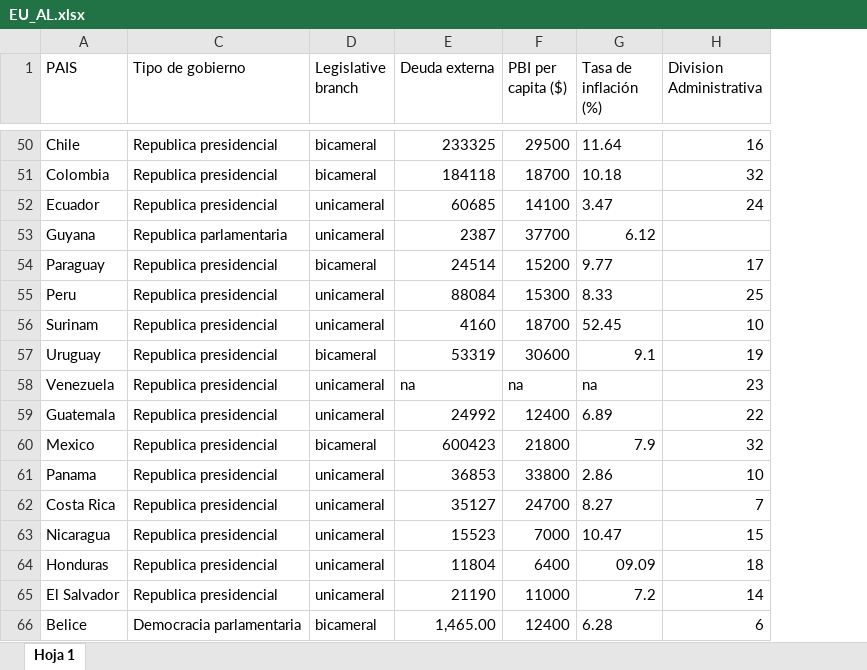
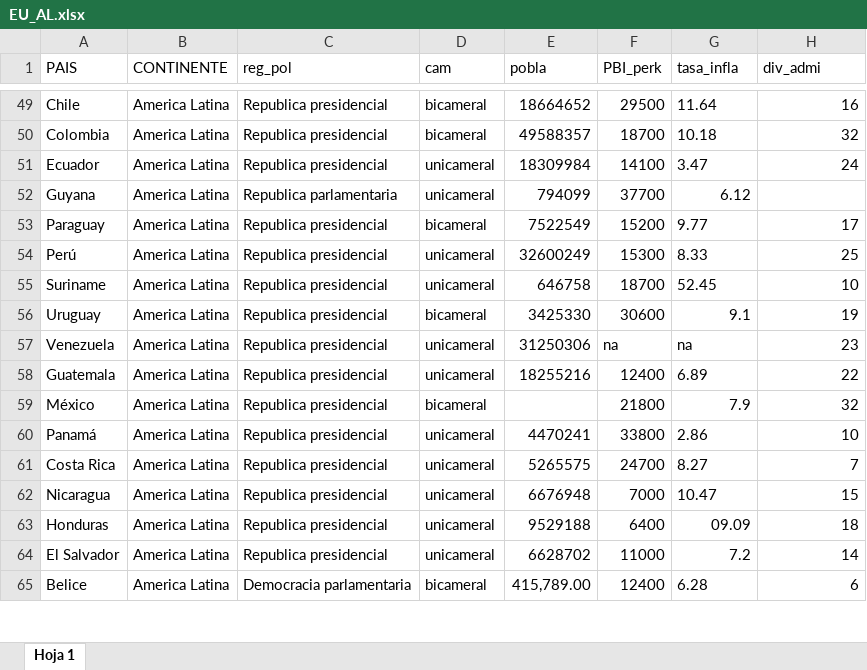
Before and after one commit to AndreaSofiaVA/TRABAJO_GRUPAL, an Excel workbook: EU_AL.xlsx, sheet Hoja 1, drawn as a sheet; only a part is shown, gaps mark what is left out; values as stored, in another font and other column widths than the file's, no borders; charts and pictures not drawn; removed rows and columns are numbered as before the commit, all else as after; the diff covers the shown part only; the diff names each change by its address in the sheet, - before the commit and + after, or states it on an @@ line.

```diff
--- a/EU_AL.xlsx (sheet Hoja 1)
+++ b/EU_AL.xlsx (sheet Hoja 1)
@@ column B (CONTINENTE) unhidden, rows 49-65: all America Latina @@
-column E (Deuda externa), rows 50-66: 233325 | 184118 | 60685 | 2387 | 24514 | 88084 | 4160 | 53319 | na | 24992 | 600423 | 36853 | 35127 | 15523 | 11804 | 21190 | 1,465.00
+column E (pobla), rows 49-65: 18664652 | 49588357 | 18309984 | 794099 | 7522549 | 32600249 | 646758 | 3425330 | 31250306 | 18255216 |  | 4470241 | 5265575 | 6676948 | 9529188 | 6628702 | 415,789.00
-C1: Tipo de gobierno
+C1: reg_pol
-D1: Legislative branch
+D1: cam
-F1: PBI per capita ($)
+F1: PBI_perk
-G1: Tasa de inflación (%)
+G1: tasa_infla
-H1: Division Administrativa
+H1: div_admi
-A54 (PAIS): Peru
+A54 (PAIS): Perú
-A55 (PAIS): Surinam
+A55 (PAIS): Suriname
-A59 (PAIS): Mexico
+A59 (PAIS): México
-A60 (PAIS): Panama
+A60 (PAIS): Panamá
```
Also changed, not shown: 3 added rows, 2 removed rows and 14 edited cells elsewhere in this sheet, hidden cells, 2 other files.
